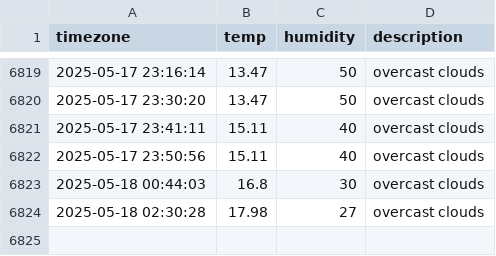
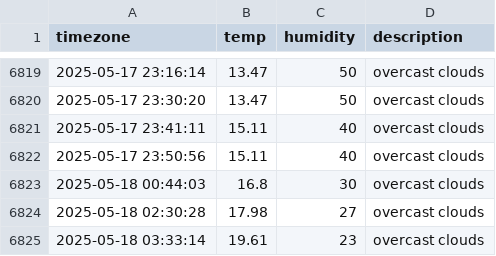
Before and after one commit to jchan-12/seoul_weather, a CSV file: seoul_weather.csv, drawn as a sheet; only a part is shown, gaps mark what is left out; the diff names each change by its address in the sheet, - before the commit and + after, or states it on an @@ line.

```diff
--- a/seoul_weather.csv
+++ b/seoul_weather.csv
+row 6825: 2025-05-18 03:33:14 | 19.61 | 23 | overcast clouds
```
